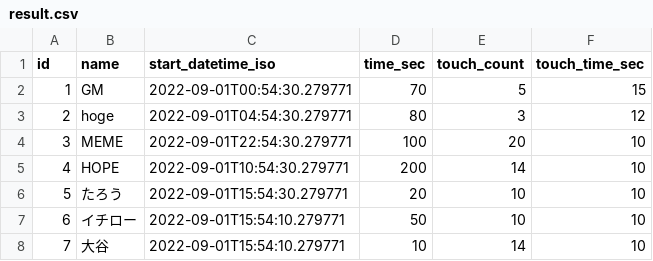
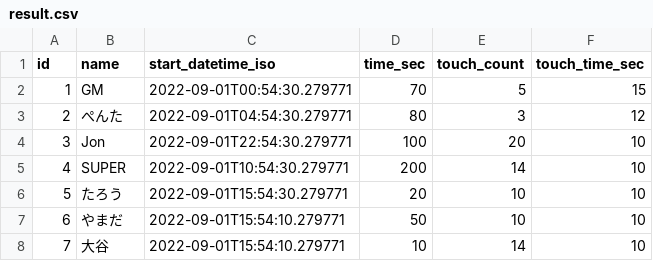
Before and after one commit to project-isehara/iraira-game, a CSV file: iraira/db/result.csv, drawn as a sheet.

Commit message:
サンプル名修正

```diff
--- a/iraira/db/result.csv
+++ b/iraira/db/result.csv
@@ -2,7 +2,7 @@ id,name,start_datetime_iso,time_sec,touch_count,touch_time_sec
 1,GM,2022-09-01T00:54:30.279771,70,5,15
-2,hoge,2022-09-01T04:54:30.279771,80,3,12
-3,MEME,2022-09-01T22:54:30.279771,100,20,10
-4,HOPE,2022-09-01T10:54:30.279771,200,14,10
+2,ぺんた,2022-09-01T04:54:30.279771,80,3,12
+3,Jon,2022-09-01T22:54:30.279771,100,20,10
+4,SUPER,2022-09-01T10:54:30.279771,200,14,10
 5,たろう,2022-09-01T15:54:30.279771,20,10,10
-6,イチロー,2022-09-01T15:54:10.279771,50,10,10
+6,やまだ,2022-09-01T15:54:10.279771,50,10,10
 7,大谷,2022-09-01T15:54:10.279771,10,14,10
```
